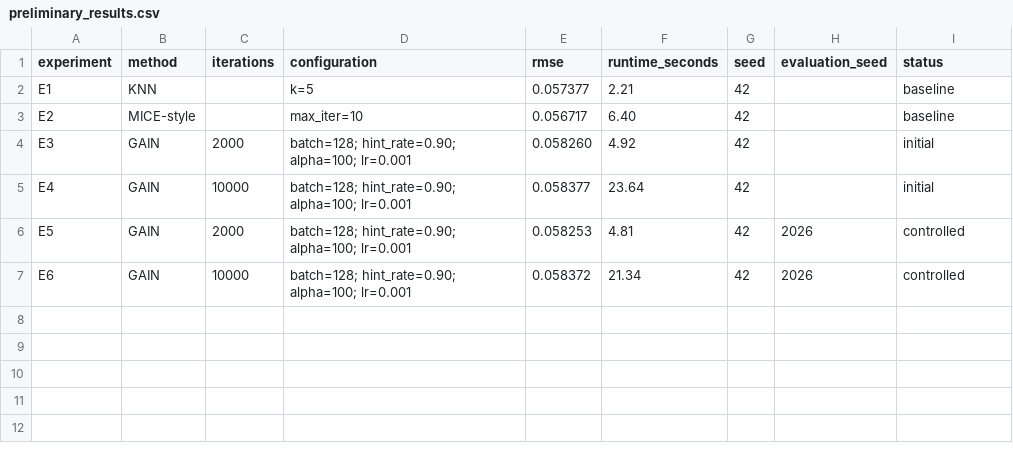
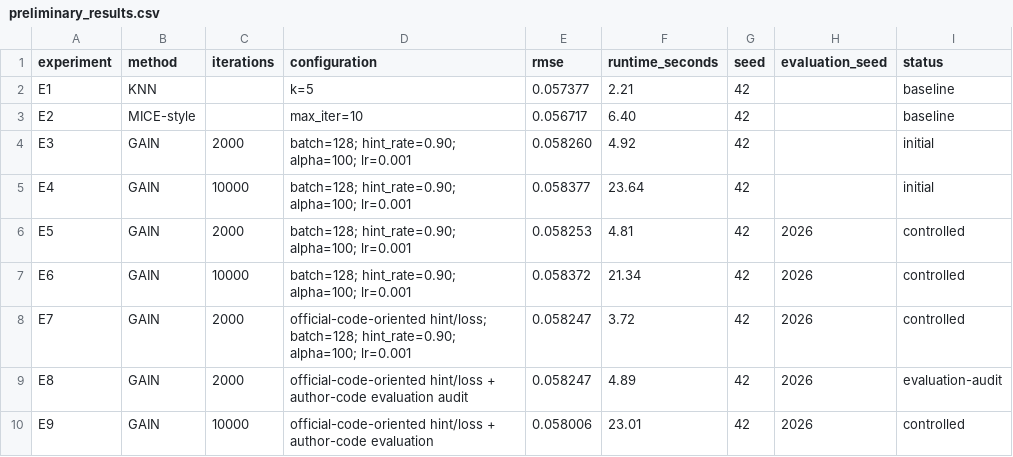
Before and after one commit to gencnis/evt_w1_gain, a CSV file: 03_experiments/results/preliminary_results.csv, drawn as a sheet; the diff names each change by its address in the sheet, - before the commit and + after, or states it on an @@ line.

Commit message:
Audit official GAIN implementation and evaluation protocol

```diff
--- a/03_experiments/results/preliminary_results.csv
+++ b/03_experiments/results/preliminary_results.csv
+row 8: E7 | GAIN | 2000 | official-code-oriented hint/loss; batch=128; hint_rate=0.90; alpha=100; lr=0.001 | 0.058247 | 3.72 | 42 | 2026 | controlled
+row 9: E8 | GAIN | 2000 | official-code-oriented hint/loss + author-code evaluation audit | 0.058247 | 4.89 | 42 | 2026 | evaluation-audit
+row 10: E9 | GAIN | 10000 | official-code-oriented hint/loss + author-code evaluation | 0.058006 | 23.01 | 42 | 2026 | controlled
```
Also changed, not shown: 13 other files.
